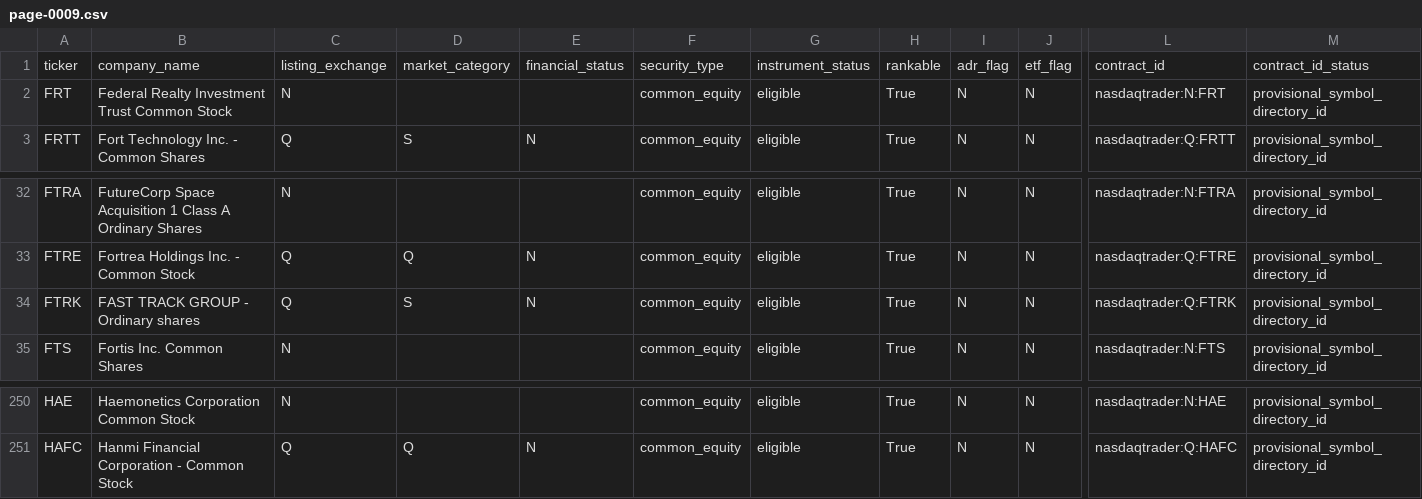
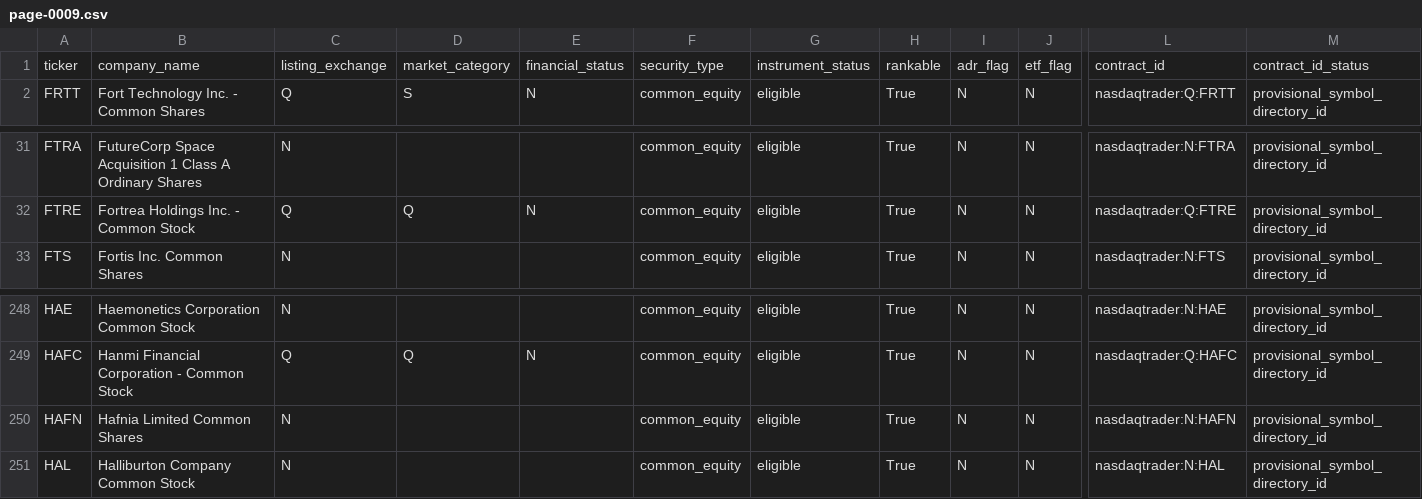
Before and after one commit to chelovekodessa/qrgf-market-data, a CSV file: data/latest/pages/page-0009.csv, drawn as a sheet; only a part is shown, gaps mark what is left out; removed rows and columns are numbered as before the commit, all else as after; rows hold the shown columns only; the diff names each change by its address in the sheet, - before the commit and + after, or states it on an @@ line.

```diff
--- a/data/latest/pages/page-0009.csv
+++ b/data/latest/pages/page-0009.csv
-row 2: FRT | Federal Realty Investment Trust Common Stock | N |  |  | common_equity | eligible | True | N | N | nasdaqtrader:N:FRT | provisional_symbol_directory_id
-row 34: FTRK | FAST TRACK GROUP - Ordinary shares | Q | S | N | common_equity | eligible | True | N | N | nasdaqtrader:Q:FTRK | provisional_symbol_directory_id
+row 250: HAFN | Hafnia Limited Common Shares | N |  |  | common_equity | eligible | True | N | N | nasdaqtrader:N:HAFN | provisional_symbol_directory_id
+row 251: HAL | Halliburton Company Common Stock | N |  |  | common_equity | eligible | True | N | N | nasdaqtrader:N:HAL | provisional_symbol_directory_id
```
Also changed, not shown: data/latest/pages/page-0010.csv, data/latest/pages/page-0014.csv, 14 other files.
